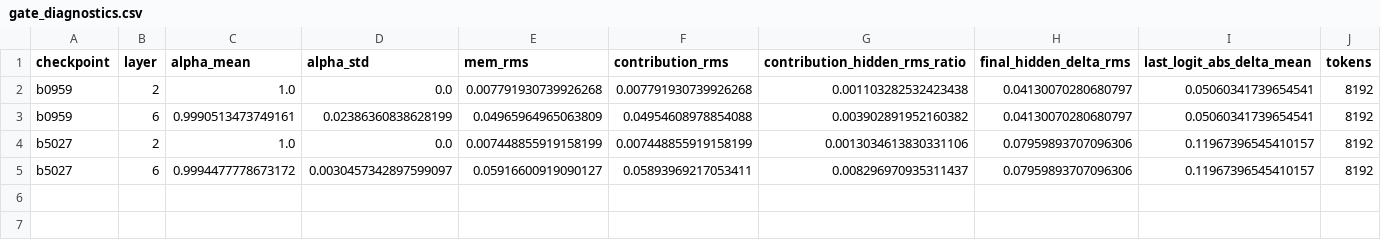
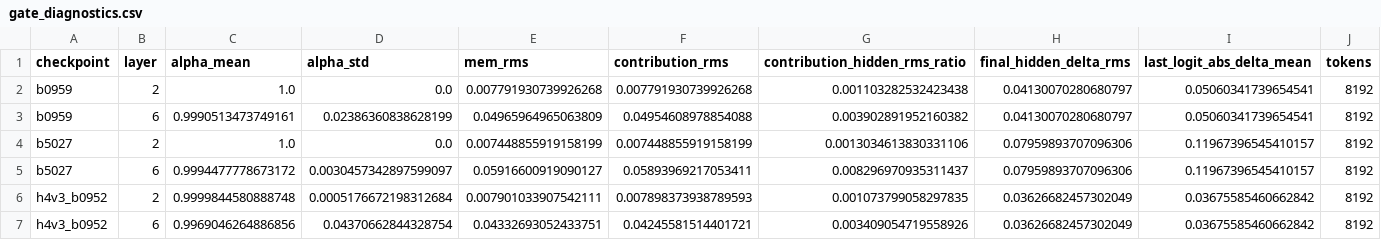
Before and after one commit to wsl2000/Engram, a CSV file: results/gate_diagnostics.csv, drawn as a sheet.

Commit message:
progress: H20.7h — h4 B quick gate results

```diff
--- a/results/gate_diagnostics.csv
+++ b/results/gate_diagnostics.csv
@@ -5 +5,3 @@ b5027,2,1.0,0.0,0.007448855919158199,0.007448855919158199,0.0013034613830331106,
 b5027,6,0.9994477778673172,0.0030457342897599097,0.05916600919090127,0.05893969217053411,0.008296970935311437,0.07959893707096306,0.11967396545410157,8192
+h4v3_b0952,2,0.9999844580888748,0.0005176672198312684,0.007901033907542111,0.007898373938789593,0.001073799058297835,0.03626682457302049,0.03675585460662842,8192
+h4v3_b0952,6,0.9969046264886856,0.04370662844328754,0.04332693052433751,0.04245581514401721,0.003409054719558926,0.03626682457302049,0.03675585460662842,8192
```
Also changed, not shown: results/knockout.csv, 8 other files.
